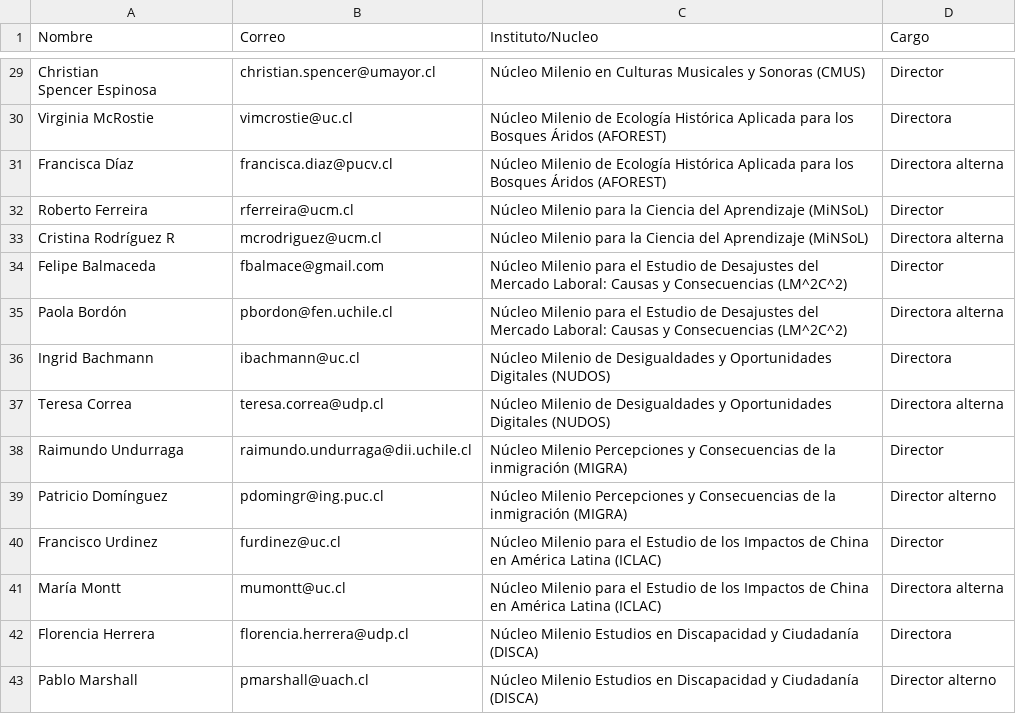
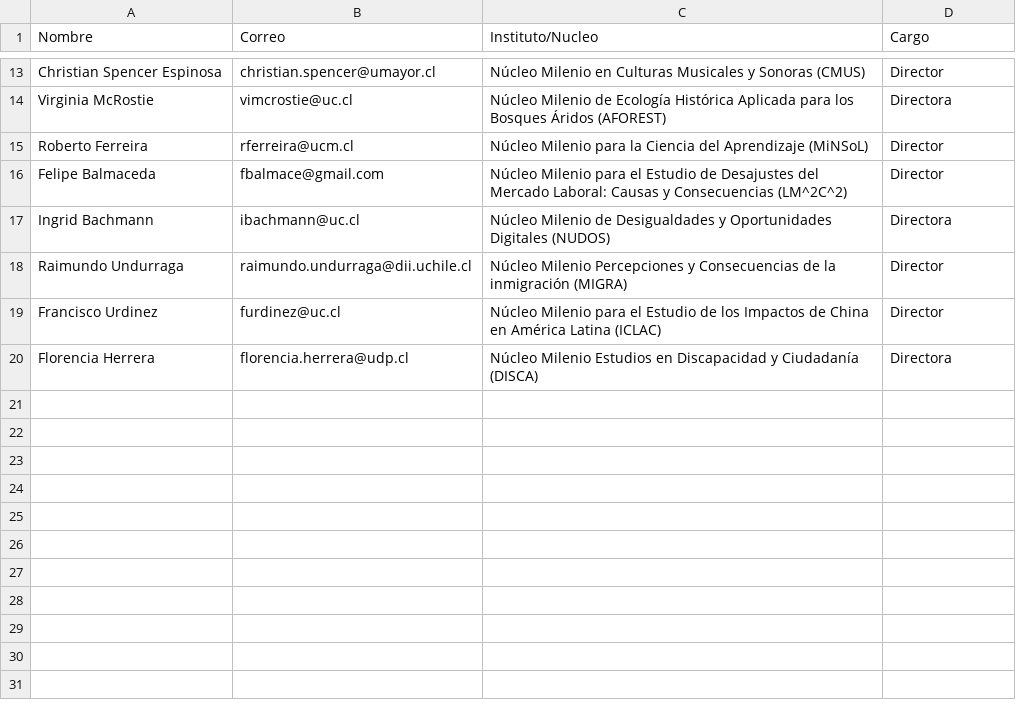
Before and after one commit to lisa-coes/mailing-lisa, a CSV file: data/directorios-milenio.csv, drawn as a sheet; only a part is shown, gaps mark what is left out; removed rows and columns are numbered as before the commit, all else as after; ↵ is a line break in a cell; the diff covers the shown part only; the diff names each change by its address in the sheet, - before the commit and + after, or states it on an @@ line.

```diff
--- a/data/directorios-milenio.csv
+++ b/data/directorios-milenio.csv
-A13 (Nombre): Christian ↵ Spencer Espinosa
+A13 (Nombre): Christian Spencer Espinosa
-row 31: Francisca Díaz | francisca.diaz@pucv.cl | Núcleo Milenio de Ecología Histórica Aplicada para los Bosques Áridos (AFOREST) | Directora alterna
-row 33: Cristina Rodríguez R | mcrodriguez@ucm.cl | Núcleo Milenio para la Ciencia del Aprendizaje (MiNSoL) | Directora alterna
-row 35: Paola Bordón | pbordon@fen.uchile.cl | Núcleo Milenio para el Estudio de Desajustes del Mercado Laboral: Causas y Consecuencias (LM^2C^2) | Directora alterna
-row 37: Teresa Correa | teresa.correa@udp.cl | Núcleo Milenio de Desigualdades y Oportunidades Digitales (NUDOS) | Directora alterna
-row 39: Patricio Domínguez | pdomingr@ing.puc.cl | Núcleo Milenio Percepciones y Consecuencias de la inmigración (MIGRA) | Director alterno
-row 41: María Montt | mumontt@uc.cl | Núcleo Milenio para el Estudio de los Impactos de China en América Latina (ICLAC) | Directora alterna
-row 43: Pablo Marshall | pmarshall@uach.cl | Núcleo Milenio Estudios en Discapacidad y Ciudadanía (DISCA) | Director alterno
```
Also changed, not shown: 5 added rows and 21 removed rows elsewhere in this file, data/directorios-conocimientos-2030.csv, 3 other files.
